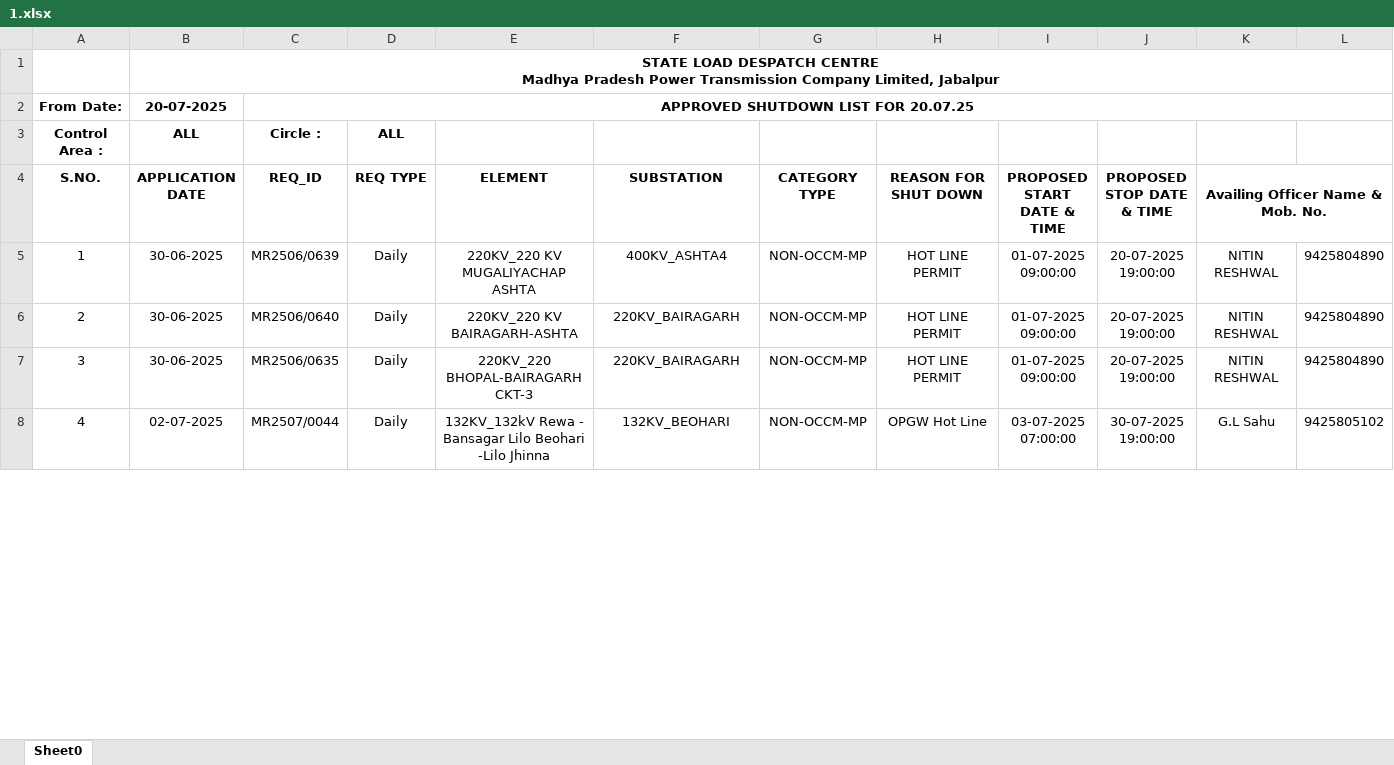
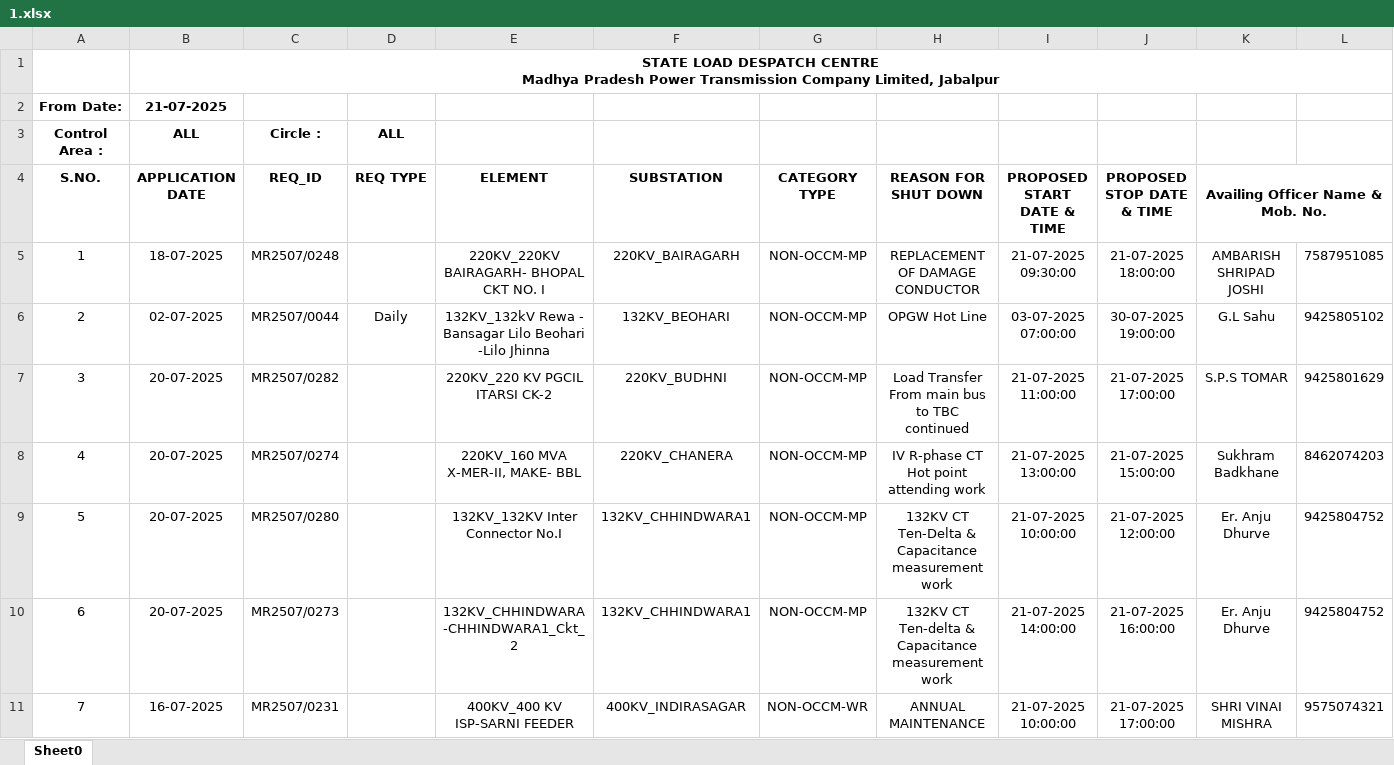
Before and after one commit to SLDCMP/shutdown, an Excel workbook: 1.xlsx, sheet Sheet0, drawn as a sheet; only a part is shown; values as stored, in another font and other column widths than the file's, no borders; charts and pictures not drawn; removed rows and columns are numbered as before the commit, all else as after; rows hold the shown columns only; the diff covers the shown part only; the diff names each change by its address in the sheet, - before the commit and + after, or states it on an @@ line.

Commit message:
Add files via upload

```diff
--- a/1.xlsx (sheet Sheet0)
+++ b/1.xlsx (sheet Sheet0)
-row 2: From Date: | 20-07-2025 | APPROVED SHUTDOWN LIST FOR 20.07.25
+row 2: From Date: | 21-07-2025
-row 5: 1 | 30-06-2025 | MR2506/0639 | Daily | 220KV_220 KV MUGALIYACHAP ASHTA | 400KV_ASHTA4 | NON-OCCM-MP | HOT LINE PERMIT | 01-07-2025 09:00:00 | 20-07-2025 19:00:00 | NITIN RESHWAL | 9425804890
-row 6: 2 | 30-06-2025 | MR2506/0640 | Daily | 220KV_220 KV BAIRAGARH-ASHTA | 220KV_BAIRAGARH | NON-OCCM-MP | HOT LINE PERMIT | 01-07-2025 09:00:00 | 20-07-2025 19:00:00 | NITIN RESHWAL | 9425804890
-row 7: 3 | 30-06-2025 | MR2506/0635 | Daily | 220KV_220 BHOPAL-BAIRAGARH CKT-3 | 220KV_BAIRAGARH | NON-OCCM-MP | HOT LINE PERMIT | 01-07-2025 09:00:00 | 20-07-2025 19:00:00 | NITIN RESHWAL | 9425804890
+row 5: 1 | 18-07-2025 | MR2507/0248 |  | 220KV_220KV BAIRAGARH- BHOPAL CKT NO. I | 220KV_BAIRAGARH | NON-OCCM-MP | REPLACEMENT OF DAMAGE CONDUCTOR | 21-07-2025 09:30:00 | 21-07-2025 18:00:00 | AMBARISH SHRIPAD JOSHI | 7587951085
@@ column A (S.NO.) renumbered between rows 6 and 37 @@
+row 7: 3 | 20-07-2025 | MR2507/0282 |  | 220KV_220 KV PGCIL ITARSI CK-2 | 220KV_BUDHNI | NON-OCCM-MP | Load Transfer From main bus to TBC continued | 21-07-2025 11:00:00 | 21-07-2025 17:00:00 | S.P.S TOMAR | 9425801629
+row 8: 4 | 20-07-2025 | MR2507/0274 |  | 220KV_160 MVA X-MER-II, MAKE- BBL | 220KV_CHANERA | NON-OCCM-MP | IV R-phase CT Hot point attending work | 21-07-2025 13:00:00 | 21-07-2025 15:00:00 | Sukhram Badkhane | 8462074203
+row 9: 5 | 20-07-2025 | MR2507/0280 |  | 132KV_132KV Inter Connector No.I | 132KV_CHHINDWARA1 | NON-OCCM-MP | 132KV CT Ten-Delta & Capacitance measurement work | 21-07-2025 10:00:00 | 21-07-2025 12:00:00 | Er. Anju Dhurve | 9425804752
+row 10: 6 | 20-07-2025 | MR2507/0273 |  | 132KV_CHHINDWARA-CHHINDWARA1_Ckt_2 | 132KV_CHHINDWARA1 | NON-OCCM-MP | 132KV CT Ten-delta & Capacitance measurement work | 21-07-2025 14:00:00 | 21-07-2025 16:00:00 | Er. Anju Dhurve | 9425804752
+row 11: 7 | 16-07-2025 | MR2507/0231 |  | 400KV_400 KV ISP-SARNI FEEDER | 400KV_INDIRASAGAR | NON-OCCM-WR | ANNUAL MAINTENANCE | 21-07-2025 10:00:00 | 21-07-2025 17:00:00 | SHRI VINAI MISHRA | 9575074321
```
Also changed, not shown: 27 added rows, 1 removed row and 18 edited cells elsewhere in this sheet, charts or pictures.
